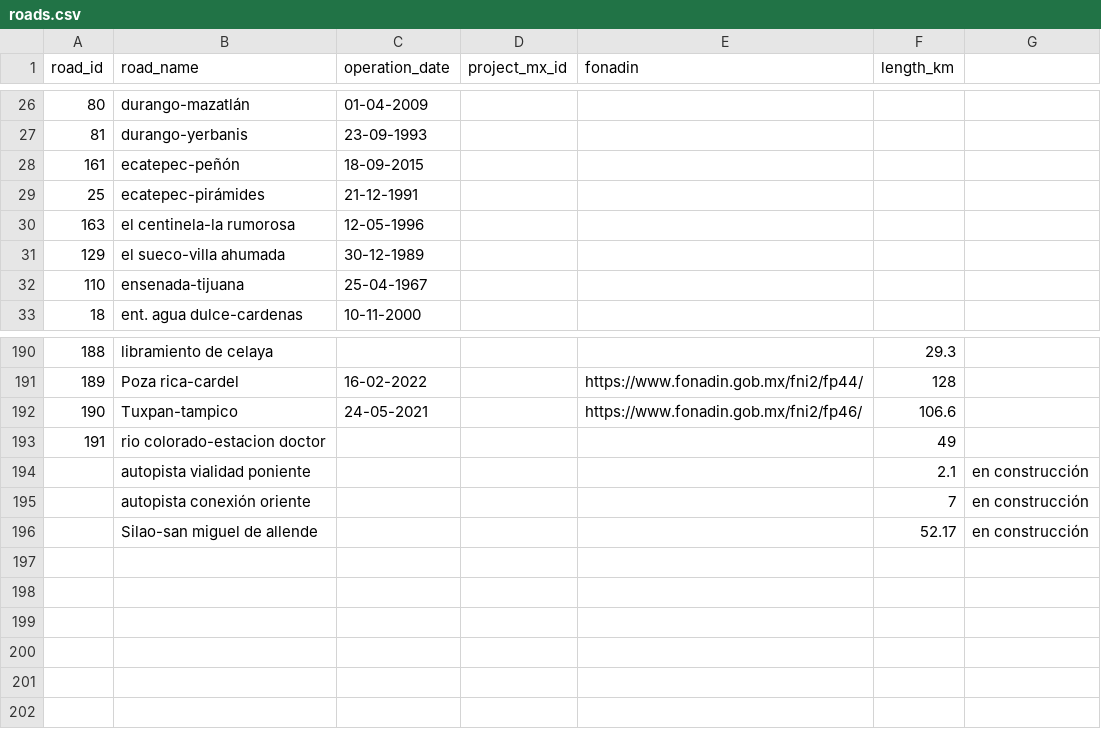
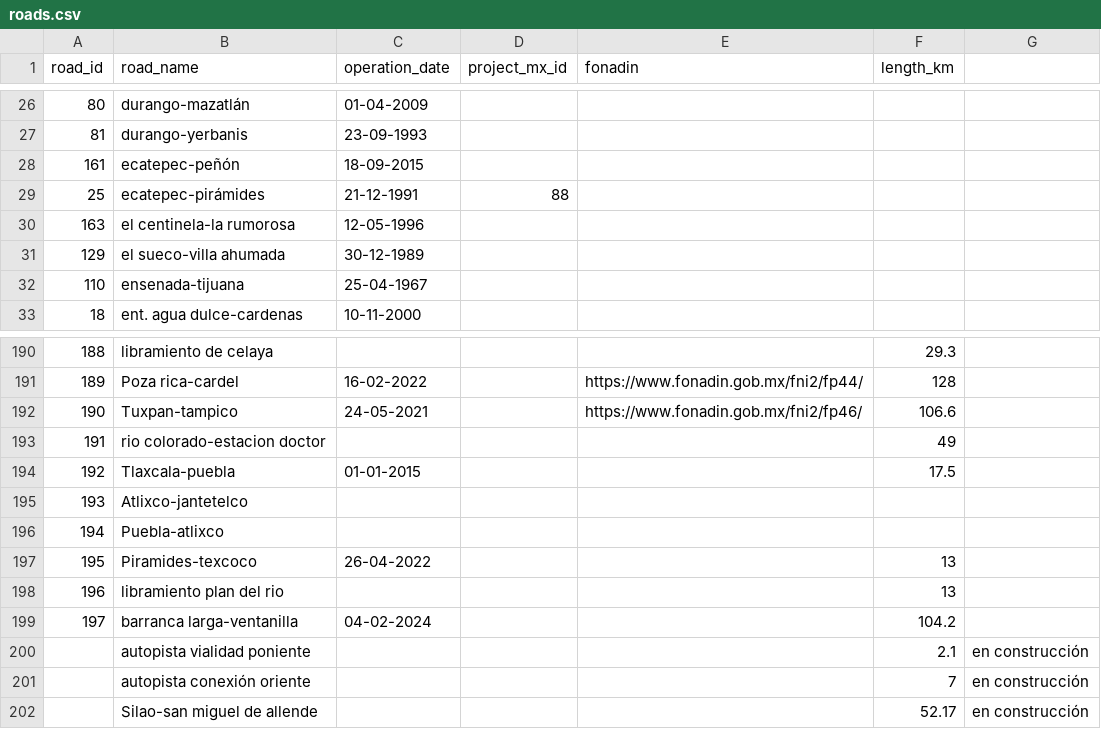
Before and after one commit to elaeon/tollbooth_etc_mx, a CSV file: data/tables/roads.csv, drawn as a sheet; only a part is shown, gaps mark what is left out.

Commit message:
update data

```diff
--- a/data/tables/roads.csv
+++ b/data/tables/roads.csv
@@ -28,3 +28,3 @@ road_id,road_name,operation_date,project_mx_id,fonadin,length_km,
 161,ecatepec-peñón,18-09-2015,,,,
-25,ecatepec-pirámides,21-12-1991,,,,
+25,ecatepec-pirámides,21-12-1991,88,,,
 163,el centinela-la rumorosa,12-05-1996,,,,
@@ -193,2 +193,8 @@ road_id,road_name,operation_date,project_mx_id,fonadin,length_km,
 191,rio colorado-estacion doctor,,,,49,
+192,Tlaxcala-puebla,01-01-2015,,,17.5,
+193,Atlixco-jantetelco,,,,,
+194,Puebla-atlixco,,,,,
+195,Piramides-texcoco,26-04-2022,,,13,
+196,libramiento plan del rio,,,,13,
+197,barranca larga-ventanilla,04-02-2024,,,104.2,
 ,autopista vialidad poniente,,,,2.1,en construcción
```
Also changed, not shown: data/tables/strechs.csv, data/tables/tollbooths_mx.csv, 1 other file.
